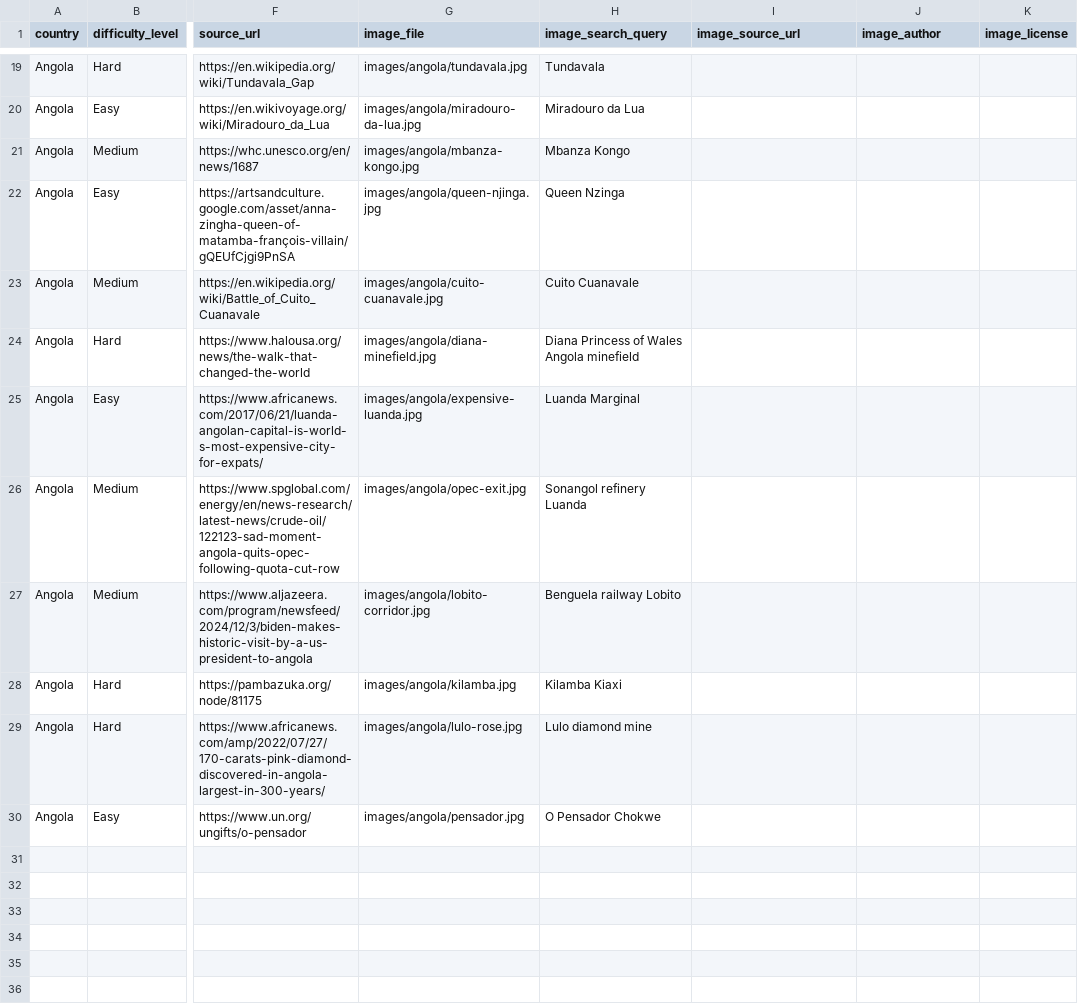
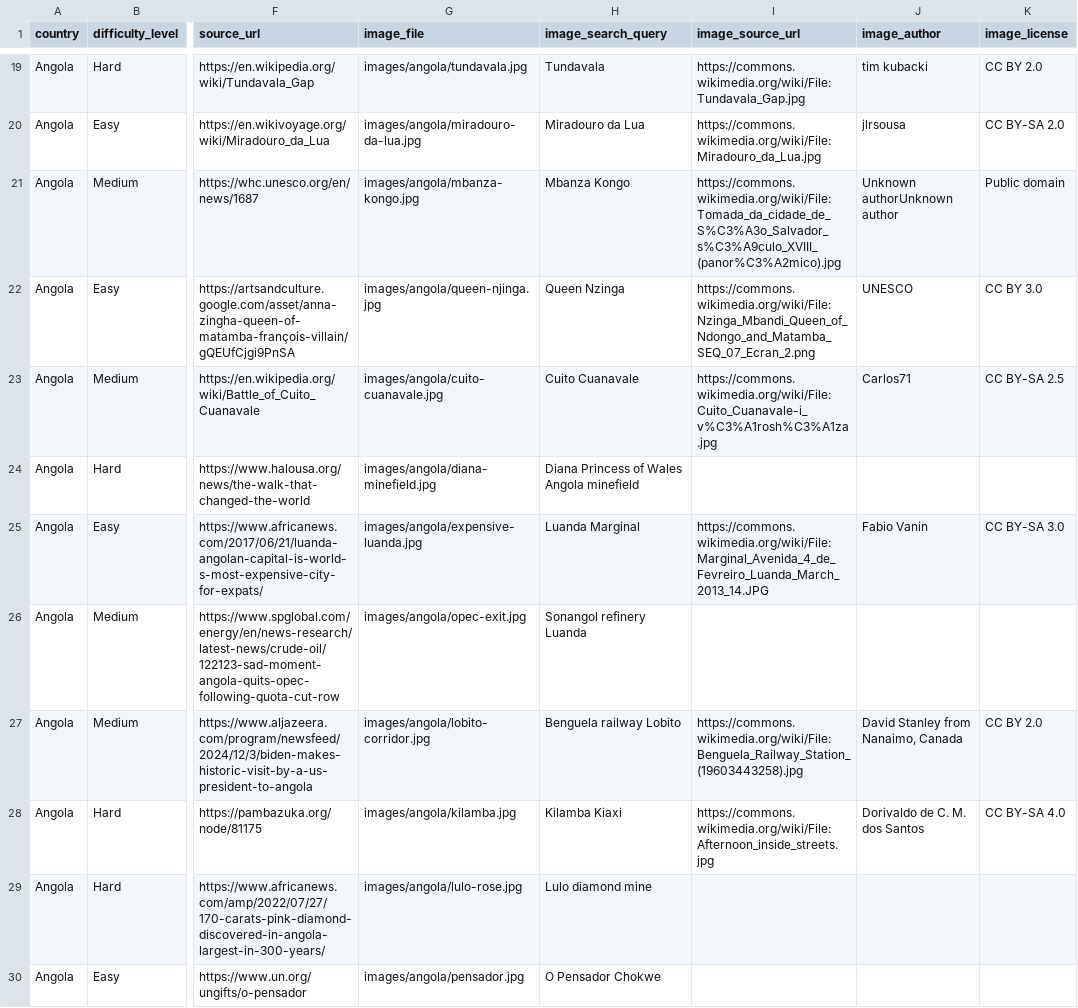
Before and after one commit to Nehaachopra/world-through-trivia, a CSV file: trivia/angola.csv, drawn as a sheet; only a part is shown, gaps mark what is left out; the diff covers the shown part only; the diff names each change by its address in the sheet, - before the commit and + after, or states it on an @@ line.

```diff
--- a/trivia/angola.csv
+++ b/trivia/angola.csv
-I19 (image_source_url): (empty)
+I19 (image_source_url): https://commons.wikimedia.org/wiki/File:Tundavala_Gap.jpg
-J19 (image_author): (empty)
+J19 (image_author): tim kubacki
-K19 (image_license): (empty)
+K19 (image_license): CC BY 2.0
-I20 (image_source_url): (empty)
+I20 (image_source_url): https://commons.wikimedia.org/wiki/File:Miradouro_da_Lua.jpg
-J20 (image_author): (empty)
+J20 (image_author): jlrsousa
-K20 (image_license): (empty)
+K20 (image_license): CC BY-SA 2.0
-I21 (image_source_url): (empty)
+I21 (image_source_url): https://commons.wikimedia.org/wiki/File:Tomada_da_cidade_de_S%C3%A3o_Salvador_s%C3%A9culo_XVIII_(panor%C3%A2mico).jpg
-J21 (image_author): (empty)
+J21 (image_author): Unknown authorUnknown author
-K21 (image_license): (empty)
+K21 (image_license): Public domain
-I22 (image_source_url): (empty)
+I22 (image_source_url): https://commons.wikimedia.org/wiki/File:Nzinga_Mbandi_Queen_of_Ndongo_and_Matamba_SEQ_07_Ecran_2.png
-J22 (image_author): (empty)
+J22 (image_author): UNESCO
-K22 (image_license): (empty)
+K22 (image_license): CC BY 3.0
-I23 (image_source_url): (empty)
+I23 (image_source_url): https://commons.wikimedia.org/wiki/File:Cuito_Cuanavale-i_v%C3%A1rosh%C3%A1za.jpg
-J23 (image_author): (empty)
+J23 (image_author): Carlos71
-K23 (image_license): (empty)
+K23 (image_license): CC BY-SA 2.5
-I25 (image_source_url): (empty)
+I25 (image_source_url): https://commons.wikimedia.org/wiki/File:Marginal_Avenida_4_de_Fevreiro_Luanda_March_2013_14.JPG
-J25 (image_author): (empty)
+J25 (image_author): Fabio Vanin
-K25 (image_license): (empty)
+K25 (image_license): CC BY-SA 3.0
-I27 (image_source_url): (empty)
+I27 (image_source_url): https://commons.wikimedia.org/wiki/File:Benguela_Railway_Station_(19603443258).jpg
-J27 (image_author): (empty)
+J27 (image_author): David Stanley from Nanaimo, Canada
-K27 (image_license): (empty)
+K27 (image_license): CC BY 2.0
-I28 (image_source_url): (empty)
+I28 (image_source_url): https://commons.wikimedia.org/wiki/File:Afternoon_inside_streets.jpg
-J28 (image_author): (empty)
+J28 (image_author): Dorivaldo de C. M. dos Santos
-K28 (image_license): (empty)
+K28 (image_license): CC BY-SA 4.0
```
Also changed, not shown: 33 edited cells elsewhere in this file, 19 other files.
